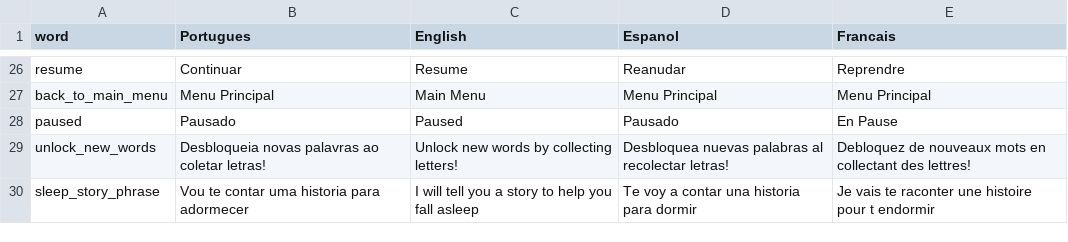
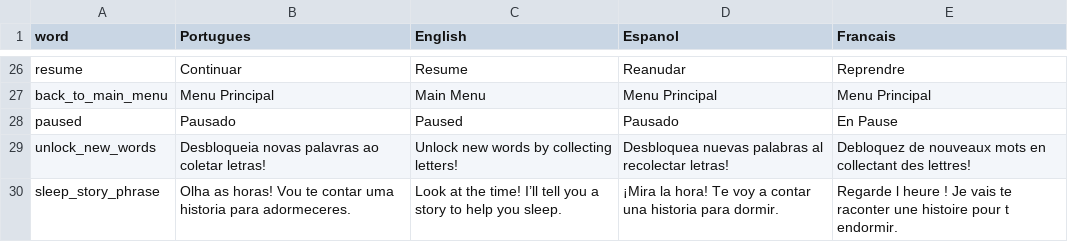
Before and after one commit to HienaDev/GatinhoObidos, a CSV file: Assets/StreamingAssets/localization.csv, drawn as a sheet; only a part is shown, gaps mark what is left out.

```diff
--- a/Assets/StreamingAssets/localization.csv
+++ b/Assets/StreamingAssets/localization.csv
@@ -29,2 +29,2 @@ paused,Pausado,Paused,Pausado,En Pause
 unlock_new_words,"Desbloqueia novas palavras ao coletar letras!","Unlock new words by collecting letters!","Desbloquea nuevas palabras al recolectar letras!","Debloquez de nouveaux mots en collectant des lettres!"
-sleep_story_phrase,"Vou te contar uma historia para adormecer","I will tell you a story to help you fall asleep","Te voy a contar una historia para dormir","Je vais te raconter une histoire pour t endormir"
+sleep_story_phrase,"Olha as horas! Vou te contar uma historia para adormeceres.","Look at the time! I’ll tell you a story to help you sleep.","¡Mira la hora! Te voy a contar una historia para dormir.","Regarde l heure ! Je vais te raconter une histoire pour t endormir."
```
Also changed, not shown: 9 other files.
